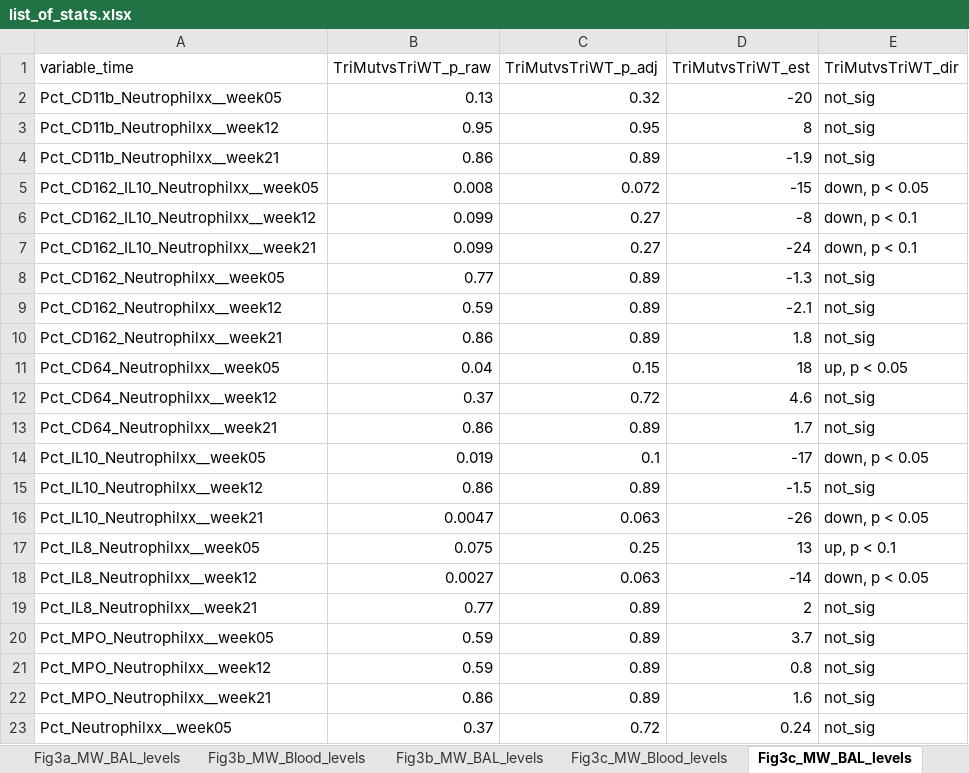
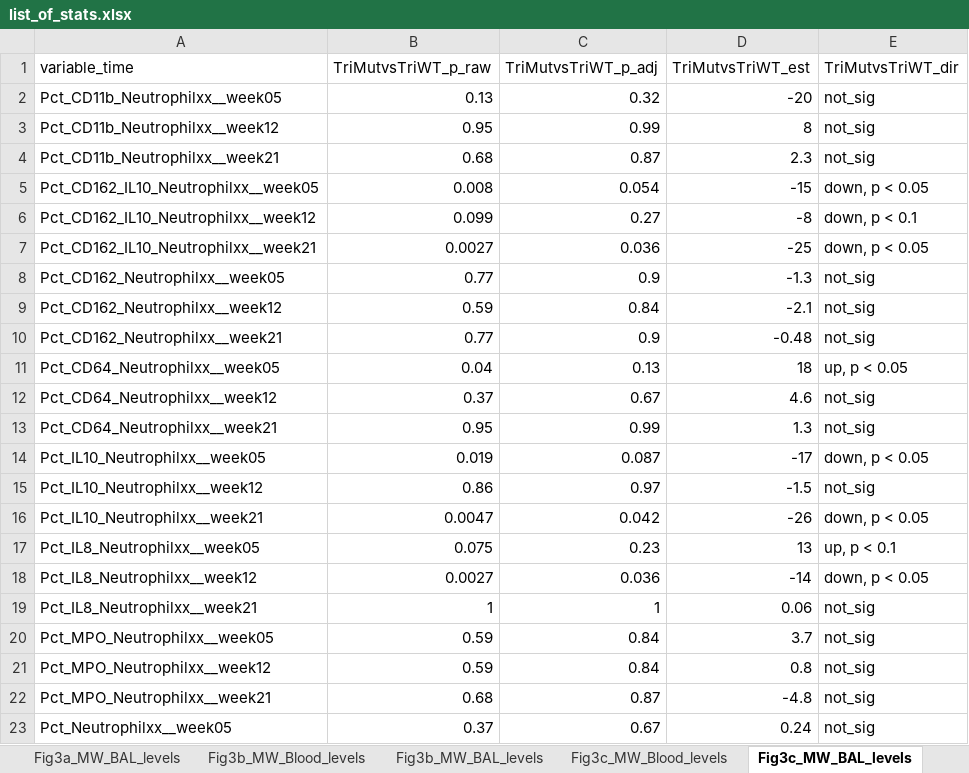
Before and after one commit to NCI-VB/franchini_HTLVchimera_sarkis, an Excel workbook: outputs/list_of_stats.xlsx, sheet Fig3c_MW_BAL_levels, drawn as a sheet; only a part is shown; values as stored, in another font and other column widths than the file's, no borders; the diff covers the shown part only; the diff names each change by its address in the sheet, - before the commit and + after, or states it on an @@ line.

```diff
--- a/outputs/list_of_stats.xlsx (sheet Fig3c_MW_BAL_levels)
+++ b/outputs/list_of_stats.xlsx (sheet Fig3c_MW_BAL_levels)
-C3 (TriMutvsTriWT_p_adj): 0.95
+C3 (TriMutvsTriWT_p_adj): 0.99
-B4 (TriMutvsTriWT_p_raw): 0.86
+B4 (TriMutvsTriWT_p_raw): 0.68
-C4 (TriMutvsTriWT_p_adj): 0.89
+C4 (TriMutvsTriWT_p_adj): 0.87
-D4 (TriMutvsTriWT_est): -1.9
+D4 (TriMutvsTriWT_est): 2.3
-C5 (TriMutvsTriWT_p_adj): 0.072
+C5 (TriMutvsTriWT_p_adj): 0.054
-B7 (TriMutvsTriWT_p_raw): 0.099
+B7 (TriMutvsTriWT_p_raw): 0.0027
-C7 (TriMutvsTriWT_p_adj): 0.27
+C7 (TriMutvsTriWT_p_adj): 0.036
-D7 (TriMutvsTriWT_est): -24
+D7 (TriMutvsTriWT_est): -25
-E7 (TriMutvsTriWT_dir): down, p < 0.1
+E7 (TriMutvsTriWT_dir): down, p < 0.05
-C8 (TriMutvsTriWT_p_adj): 0.89
+C8 (TriMutvsTriWT_p_adj): 0.9
-C9 (TriMutvsTriWT_p_adj): 0.89
+C9 (TriMutvsTriWT_p_adj): 0.84
-B10 (TriMutvsTriWT_p_raw): 0.86
+B10 (TriMutvsTriWT_p_raw): 0.77
-C10 (TriMutvsTriWT_p_adj): 0.89
+C10 (TriMutvsTriWT_p_adj): 0.9
-D10 (TriMutvsTriWT_est): 1.8
+D10 (TriMutvsTriWT_est): -0.48
-C11 (TriMutvsTriWT_p_adj): 0.15
+C11 (TriMutvsTriWT_p_adj): 0.13
-C12 (TriMutvsTriWT_p_adj): 0.72
+C12 (TriMutvsTriWT_p_adj): 0.67
-B13 (TriMutvsTriWT_p_raw): 0.86
+B13 (TriMutvsTriWT_p_raw): 0.95
-C13 (TriMutvsTriWT_p_adj): 0.89
+C13 (TriMutvsTriWT_p_adj): 0.99
-D13 (TriMutvsTriWT_est): 1.7
+D13 (TriMutvsTriWT_est): 1.3
-C14 (TriMutvsTriWT_p_adj): 0.1
+C14 (TriMutvsTriWT_p_adj): 0.087
-C15 (TriMutvsTriWT_p_adj): 0.89
+C15 (TriMutvsTriWT_p_adj): 0.97
-C16 (TriMutvsTriWT_p_adj): 0.063
+C16 (TriMutvsTriWT_p_adj): 0.042
-C17 (TriMutvsTriWT_p_adj): 0.25
+C17 (TriMutvsTriWT_p_adj): 0.23
-C18 (TriMutvsTriWT_p_adj): 0.063
+C18 (TriMutvsTriWT_p_adj): 0.036
-B19 (TriMutvsTriWT_p_raw): 0.77
+B19 (TriMutvsTriWT_p_raw): 1
-C19 (TriMutvsTriWT_p_adj): 0.89
+C19 (TriMutvsTriWT_p_adj): 1
-D19 (TriMutvsTriWT_est): 2
+D19 (TriMutvsTriWT_est): 0.06
-C20:C21 (TriMutvsTriWT_p_adj): 0.89
+C20:C21 (TriMutvsTriWT_p_adj): 0.84
-B22 (TriMutvsTriWT_p_raw): 0.86
+B22 (TriMutvsTriWT_p_raw): 0.68
-C22 (TriMutvsTriWT_p_adj): 0.89
+C22 (TriMutvsTriWT_p_adj): 0.87
-D22 (TriMutvsTriWT_est): 1.6
+D22 (TriMutvsTriWT_est): -4.8
-C23 (TriMutvsTriWT_p_adj): 0.72
+C23 (TriMutvsTriWT_p_adj): 0.67
```
Also changed, not shown: 9 edited cells elsewhere in this sheet, sheet Fig4def, outputs/list_of_plotted.xlsx.
